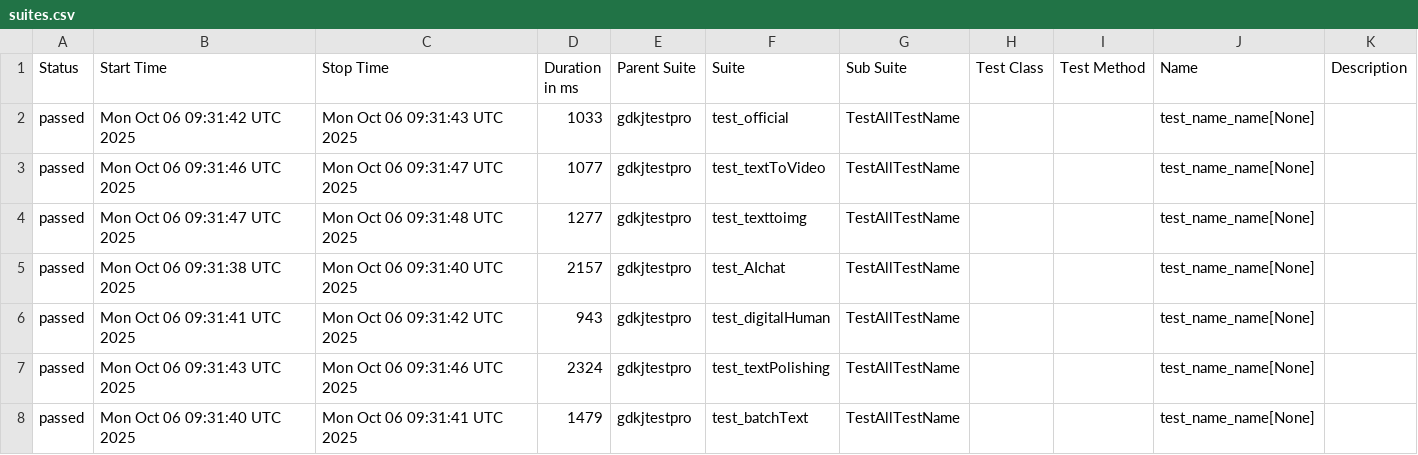
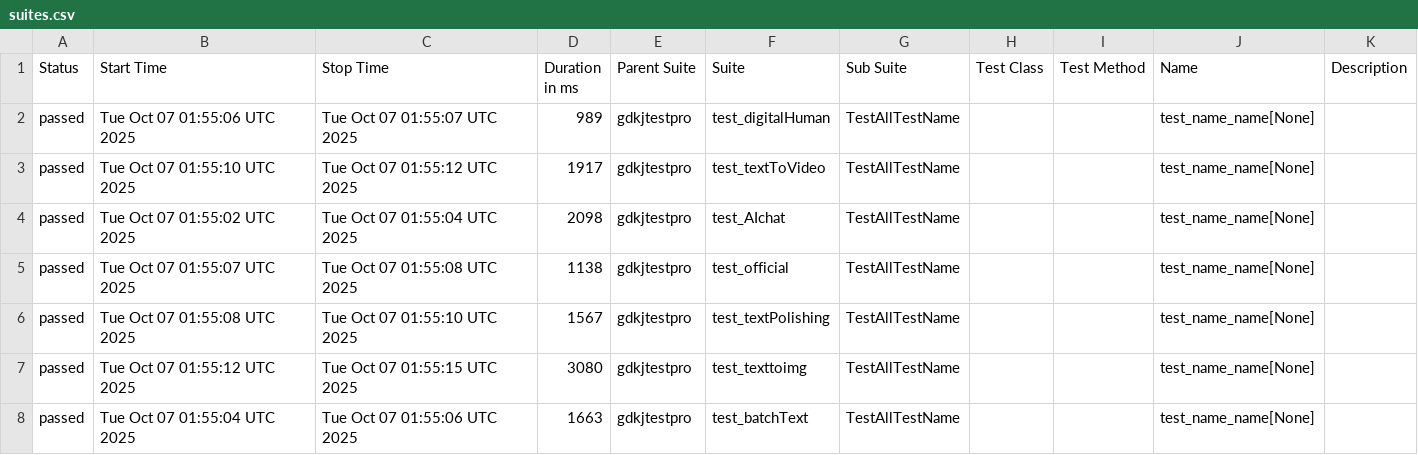
Before and after one commit to cmd-is-xka/gdkj, a CSV file: data/suites.csv, drawn as a sheet.

```diff
--- a/data/suites.csv
+++ b/data/suites.csv
@@ -1,8 +1,8 @@
 "Status","Start Time","Stop Time","Duration in ms","Parent Suite","Suite","Sub Suite","Test Class","Test Method","Name","Description"
-"passed","Mon Oct 06 09:31:42 UTC 2025","Mon Oct 06 09:31:43 UTC 2025","1033","gdkjtestpro","test_official","TestAllTestName","","","test_name_name[None]",""
-"passed","Mon Oct 06 09:31:46 UTC 2025","Mon Oct 06 09:31:47 UTC 2025","1077","gdkjtestpro","test_textToVideo","TestAllTestName","","","test_name_name[None]",""
-"passed","Mon Oct 06 09:31:47 UTC 2025","Mon Oct 06 09:31:48 UTC 2025","1277","gdkjtestpro","test_texttoimg","TestAllTestName","","","test_name_name[None]",""
-"passed","Mon Oct 06 09:31:38 UTC 2025","Mon Oct 06 09:31:40 UTC 2025","2157","gdkjtestpro","test_AIchat","TestAllTestName","","","test_name_name[None]",""
-"passed","Mon Oct 06 09:31:41 UTC 2025","Mon Oct 06 09:31:42 UTC 2025","943","gdkjtestpro","test_digitalHuman","TestAllTestName","","","test_name_name[None]",""
-"passed","Mon Oct 06 09:31:43 UTC 2025","Mon Oct 06 09:31:46 UTC 2025","2324","gdkjtestpro","test_textPolishing","TestAllTestName","","","test_name_name[None]",""
-"passed","Mon Oct 06 09:31:40 UTC 2025","Mon Oct 06 09:31:41 UTC 2025","1479","gdkjtestpro","test_batchText","TestAllTestName","","","test_name_name[None]",""
+"passed","Tue Oct 07 01:55:06 UTC 2025","Tue Oct 07 01:55:07 UTC 2025","989","gdkjtestpro","test_digitalHuman","TestAllTestName","","","test_name_name[None]",""
+"passed","Tue Oct 07 01:55:10 UTC 2025","Tue Oct 07 01:55:12 UTC 2025","1917","gdkjtestpro","test_textToVideo","TestAllTestName","","","test_name_name[None]",""
+"passed","Tue Oct 07 01:55:02 UTC 2025","Tue Oct 07 01:55:04 UTC 2025","2098","gdkjtestpro","test_AIchat","TestAllTestName","","","test_name_name[None]",""
+"passed","Tue Oct 07 01:55:07 UTC 2025","Tue Oct 07 01:55:08 UTC 2025","1138","gdkjtestpro","test_official","TestAllTestName","","","test_name_name[None]",""
+"passed","Tue Oct 07 01:55:08 UTC 2025","Tue Oct 07 01:55:10 UTC 2025","1567","gdkjtestpro","test_textPolishing","TestAllTestName","","","test_name_name[None]",""
+"passed","Tue Oct 07 01:55:12 UTC 2025","Tue Oct 07 01:55:15 UTC 2025","3080","gdkjtestpro","test_texttoimg","TestAllTestName","","","test_name_name[None]",""
+"passed","Tue Oct 07 01:55:04 UTC 2025","Tue Oct 07 01:55:06 UTC 2025","1663","gdkjtestpro","test_batchText","TestAllTestName","","","test_name_name[None]",""
```
Also changed, not shown: 28 other files.
